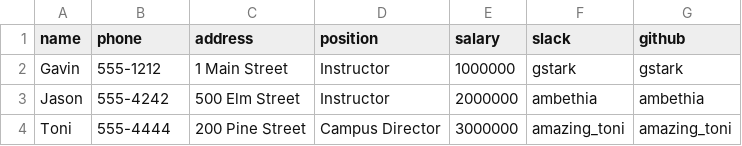
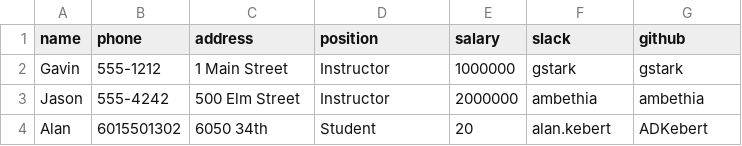
Before and after one commit to ADKebert/tiy-database-with-csv, a CSV file: employee.csv, drawn as a sheet; removed rows and columns are numbered as before the commit, all else as after; the diff names each change by its address in the sheet, - before the commit and + after, or states it on an @@ line.

```diff
--- a/employee.csv
+++ b/employee.csv
-row 4: Toni | 555-4444 | 200 Pine Street | Campus Director | 3000000 | amazing_toni | amazing_toni
+row 4: Alan | 6015501302 | 6050 34th | Student | 20 | alan.kebert | ADKebert
```
Also changed, not shown: 1 other file.
